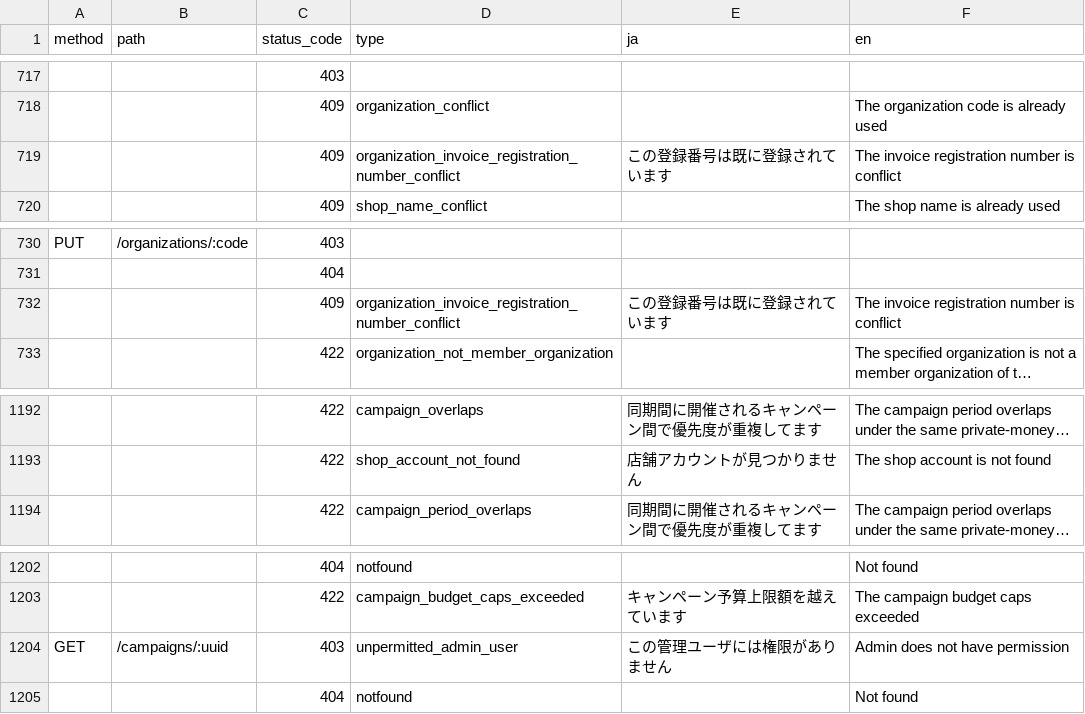
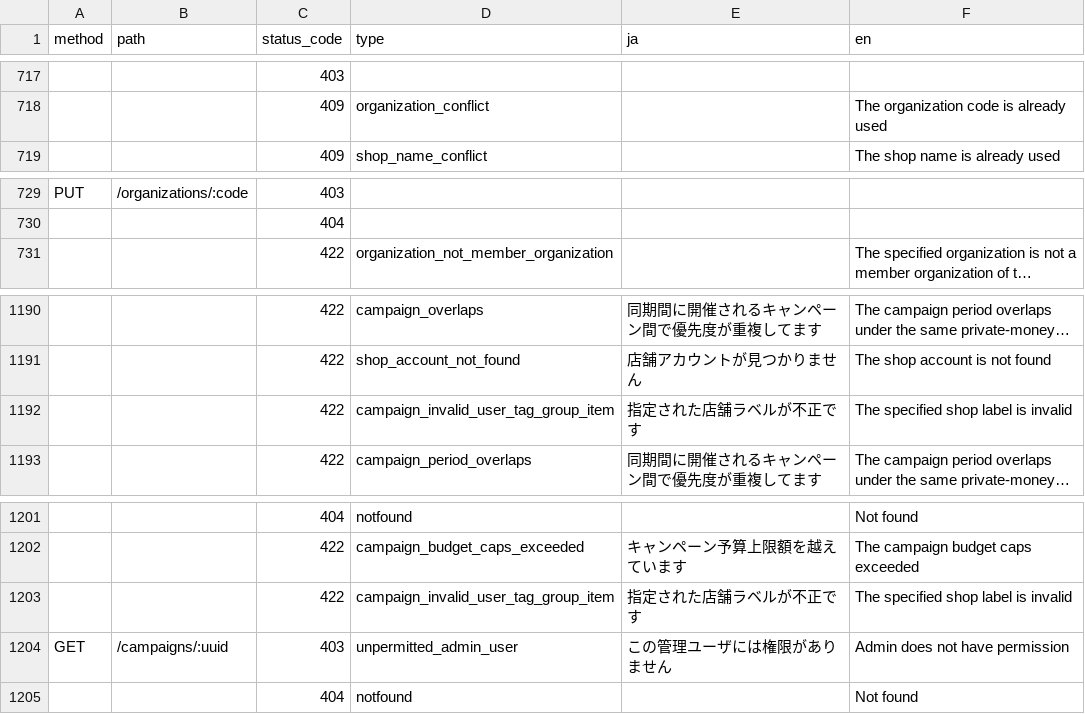
Before and after one commit to pokepay/partner-php-sdk, a CSV file: docs/error-response.csv, drawn as a sheet; only a part is shown, gaps mark what is left out; long unchanged cells end in …; removed rows and columns are numbered as before the commit, all else as after; the diff names each change by its address in the sheet, - before the commit and + after, or states it on an @@ line.

Commit message:
update error-response.csv

```diff
--- a/docs/error-response.csv
+++ b/docs/error-response.csv
-row 719:  |  | 409 | organization_invoice_registration_number_conflict | この登録番号は既に登録されています | The invoice registration number is conflict
-row 732:  |  | 409 | organization_invoice_registration_number_conflict | この登録番号は既に登録されています | The invoice registration number is conflict
+row 1192:  |  | 422 | campaign_invalid_user_tag_group_item | 指定された店舗ラベルが不正です | The specified shop label is invalid
+row 1203:  |  | 422 | campaign_invalid_user_tag_group_item | 指定された店舗ラベルが不正です | The specified shop label is invalid
```
